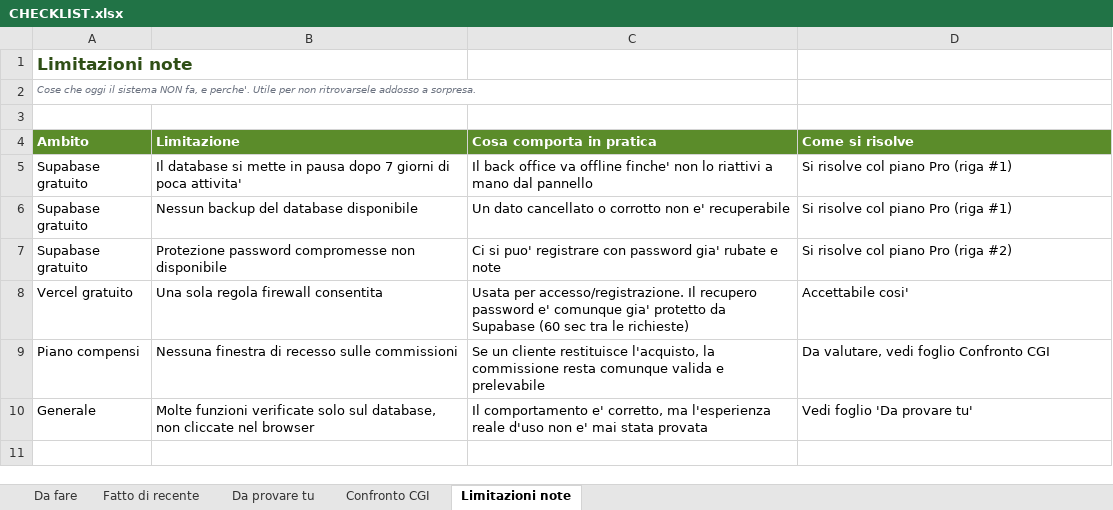
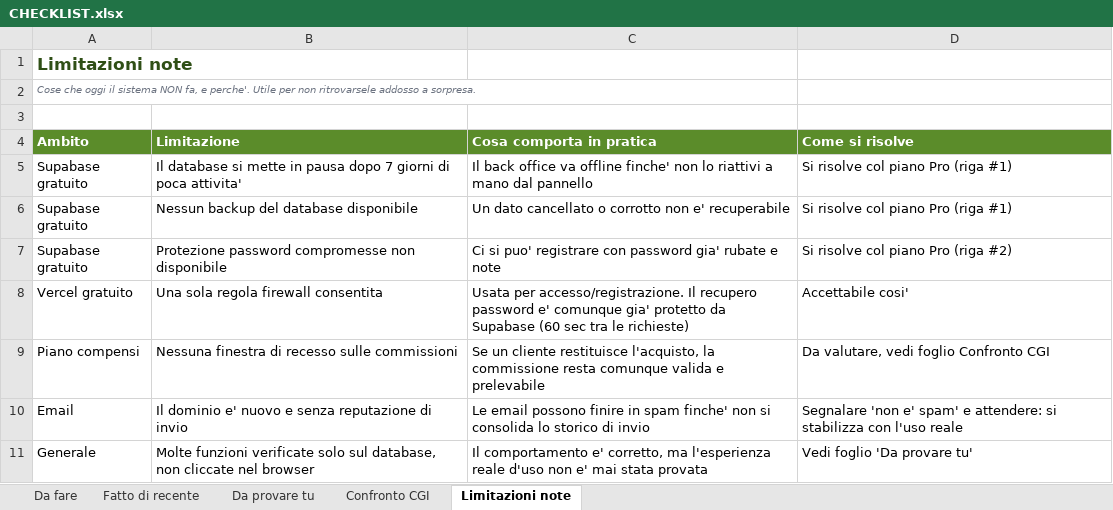
Before and after one commit to greenmindgroupsrls/green-mind-group, an Excel workbook: CHECKLIST.xlsx, sheet Limitazioni note, drawn as a sheet; values as stored, in another font and other column widths than the file's, no borders; the diff names each change by its address in the sheet, - before the commit and + after, or states it on an @@ line.

```diff
--- a/CHECKLIST.xlsx (sheet Limitazioni note)
+++ b/CHECKLIST.xlsx (sheet Limitazioni note)
+row 10: Email | Il dominio e' nuovo e senza reputazione di invio | Le email possono finire in spam finche' non si consolida lo storico di invio | Segnalare 'non e' spam' e attendere: si stabilizza con l'uso reale
```
Also changed, not shown: sheet Da fare, sheet Fatto di recente, sheet Da provare tu.
